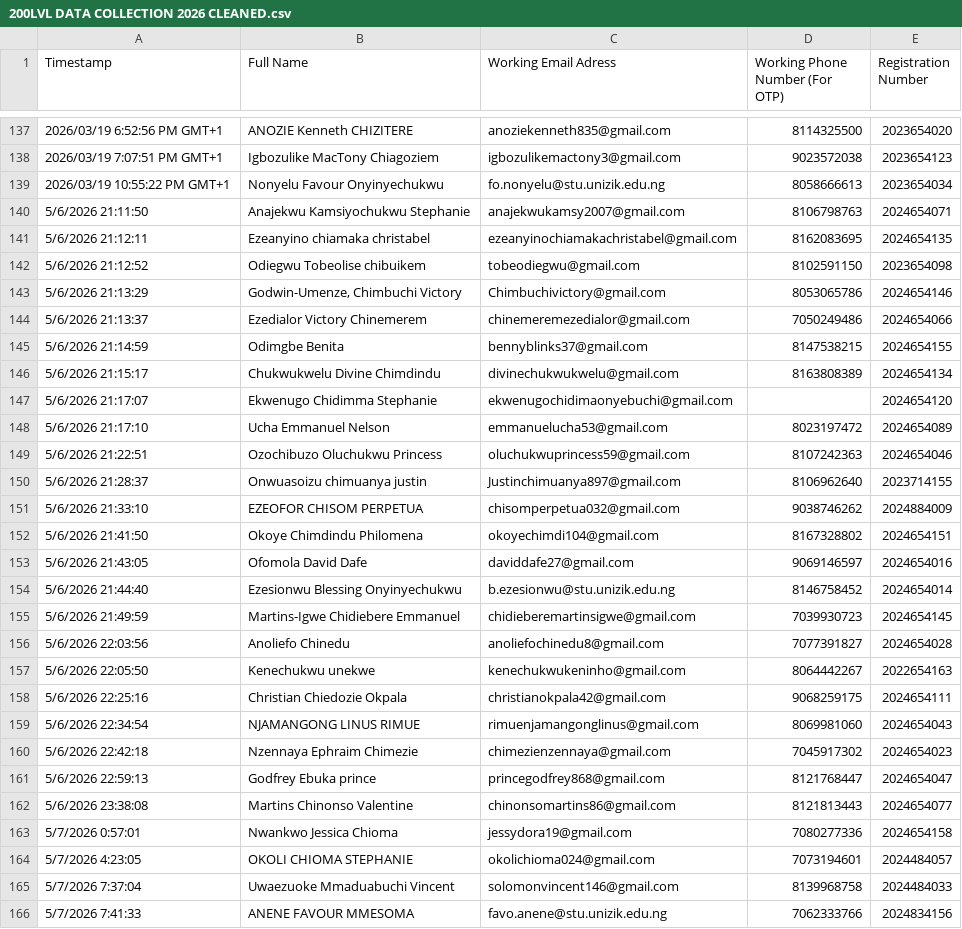
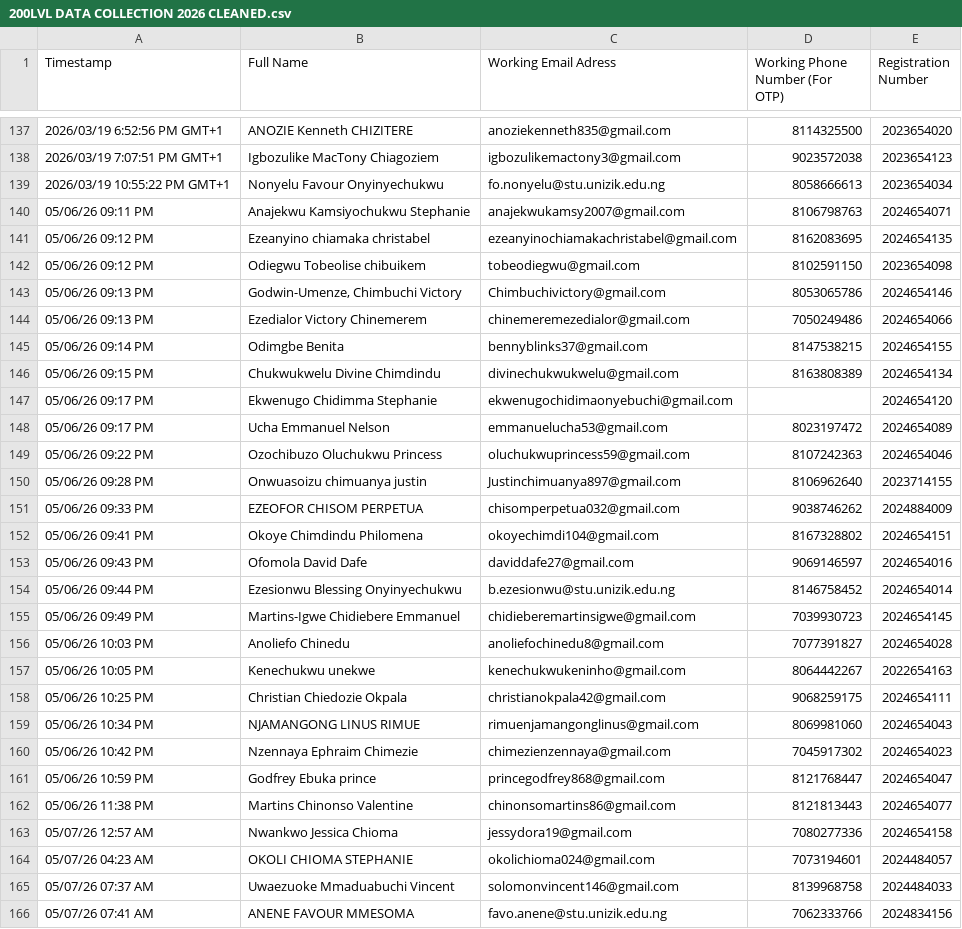
Before and after one commit to uche102/PANS, a CSV file: voters/200LVL DATA COLLECTION 2026 CLEANED.csv, drawn as a sheet; only a part is shown, gaps mark what is left out; the diff covers the shown part only.

```diff
--- a/voters/200LVL DATA COLLECTION 2026 CLEANED.csv
+++ b/voters/200LVL DATA COLLECTION 2026 CLEANED.csv
@@ -139,28 +139,28 @@ Timestamp,Full Name,Working Email Adress,Working Phone Number (For OTP),Registra
 2026/03/19 10:55:22 PM GMT+1,Nonyelu Favour Onyinyechukwu ,fo.nonyelu@stu.unizik.edu.ng,8058666613,2023654034
-5/6/2026 21:11:50,Anajekwu Kamsiyochukwu Stephanie ,anajekwukamsy2007@gmail.com,                               8106798763,2024654071
-5/6/2026 21:12:11,Ezeanyino chiamaka christabel ,ezeanyinochiamakachristabel@gmail.com,8162083695,2024654135
-5/6/2026 21:12:52,Odiegwu Tobeolise chibuikem ,tobeodiegwu@gmail.com,8102591150,2023654098
-5/6/2026 21:13:29,"Godwin-Umenze, Chimbuchi Victory ",Chimbuchivictory@gmail.com,8053065786,2024654146
-5/6/2026 21:13:37,Ezedialor Victory Chinemerem ,chinemeremezedialor@gmail.com,7050249486,2024654066
-5/6/2026 21:14:59,Odimgbe Benita ,bennyblinks37@gmail.com,8147538215,2024654155
-5/6/2026 21:15:17,Chukwukwelu Divine Chimdindu ,divinechukwukwelu@gmail.com,8163808389,2024654134
-5/6/2026 21:17:07,Ekwenugo Chidimma Stephanie ,ekwenugochidimaonyebuchi@gmail.com, ,2024654120
-5/6/2026 21:17:10,Ucha Emmanuel Nelson ,emmanuelucha53@gmail.com,8023197472,2024654089
-5/6/2026 21:22:51,Ozochibuzo Oluchukwu Princess ,oluchukwuprincess59@gmail.com,8107242363,2024654046
-5/6/2026 21:28:37,Onwuasoizu chimuanya justin ,Justinchimuanya897@gmail.com,8106962640,2023714155
-5/6/2026 21:33:10,EZEOFOR CHISOM PERPETUA ,chisomperpetua032@gmail.com,9038746262,2024884009
-5/6/2026 21:41:50,Okoye Chimdindu Philomena ,okoyechimdi104@gmail.com,8167328802,2024654151
-5/6/2026 21:43:05,Ofomola David Dafe ,daviddafe27@gmail.com,9069146597,2024654016
-5/6/2026 21:44:40,Ezesionwu Blessing Onyinyechukwu ,b.ezesionwu@stu.unizik.edu.ng,8146758452,2024654014
-5/6/2026 21:49:59,Martins-Igwe Chidiebere Emmanuel ,chidieberemartinsigwe@gmail.com,7039930723,2024654145
-5/6/2026 22:03:56,Anoliefo Chinedu ,anoliefochinedu8@gmail.com,7077391827,2024654028
-5/6/2026 22:05:50,Kenechukwu unekwe ,kenechukwukeninho@gmail.com,8064442267,2022654163
-5/6/2026 22:25:16,Christian Chiedozie Okpala ,christianokpala42@gmail.com,9068259175,2024654111
-5/6/2026 22:34:54,NJAMANGONG LINUS RIMUE ,rimuenjamangonglinus@gmail.com,8069981060,2024654043
-5/6/2026 22:42:18,Nzennaya Ephraim Chimezie,chimezienzennaya@gmail.com,7045917302,2024654023
-5/6/2026 22:59:13,Godfrey Ebuka prince ,princegodfrey868@gmail.com,8121768447,2024654047
-5/6/2026 23:38:08,Martins Chinonso Valentine ,chinonsomartins86@gmail.com,8121813443,2024654077
-5/7/2026 0:57:01,Nwankwo Jessica Chioma ,jessydora19@gmail.com,7080277336,2024654158
-5/7/2026 4:23:05,OKOLI CHIOMA STEPHANIE ,okolichioma024@gmail.com,7073194601,2024484057
-5/7/2026 7:37:04,Uwaezuoke Mmaduabuchi Vincent ,solomonvincent146@gmail.com,8139968758,2024484033
-5/7/2026 7:41:33,ANENE FAVOUR MMESOMA ,favo.anene@stu.unizik.edu.ng,7062333766,2024834156
+05/06/26 09:11 PM,Anajekwu Kamsiyochukwu Stephanie ,anajekwukamsy2007@gmail.com,8106798763,2024654071
+05/06/26 09:12 PM,Ezeanyino chiamaka christabel ,ezeanyinochiamakachristabel@gmail.com,8162083695,2024654135
+05/06/26 09:12 PM,Odiegwu Tobeolise chibuikem ,tobeodiegwu@gmail.com,8102591150,2023654098
+05/06/26 09:13 PM,"Godwin-Umenze, Chimbuchi Victory ",Chimbuchivictory@gmail.com,8053065786,2024654146
+05/06/26 09:13 PM,Ezedialor Victory Chinemerem ,chinemeremezedialor@gmail.com,7050249486,2024654066
+05/06/26 09:14 PM,Odimgbe Benita ,bennyblinks37@gmail.com,8147538215,2024654155
+05/06/26 09:15 PM,Chukwukwelu Divine Chimdindu ,divinechukwukwelu@gmail.com,8163808389,2024654134
+05/06/26 09:17 PM,Ekwenugo Chidimma Stephanie ,ekwenugochidimaonyebuchi@gmail.com, ,2024654120
+05/06/26 09:17 PM,Ucha Emmanuel Nelson ,emmanuelucha53@gmail.com,8023197472,2024654089
+05/06/26 09:22 PM,Ozochibuzo Oluchukwu Princess ,oluchukwuprincess59@gmail.com,8107242363,2024654046
+05/06/26 09:28 PM,Onwuasoizu chimuanya justin ,Justinchimuanya897@gmail.com,8106962640,2023714155
+05/06/26 09:33 PM,EZEOFOR CHISOM PERPETUA ,chisomperpetua032@gmail.com,9038746262,2024884009
+05/06/26 09:41 PM,Okoye Chimdindu Philomena ,okoyechimdi104@gmail.com,8167328802,2024654151
+05/06/26 09:43 PM,Ofomola David Dafe ,daviddafe27@gmail.com,9069146597,2024654016
+05/06/26 09:44 PM,Ezesionwu Blessing Onyinyechukwu ,b.ezesionwu@stu.unizik.edu.ng,8146758452,2024654014
+05/06/26 09:49 PM,Martins-Igwe Chidiebere Emmanuel ,chidieberemartinsigwe@gmail.com,7039930723,2024654145
+05/06/26 10:03 PM,Anoliefo Chinedu ,anoliefochinedu8@gmail.com,7077391827,2024654028
+05/06/26 10:05 PM,Kenechukwu unekwe ,kenechukwukeninho@gmail.com,8064442267,2022654163
+05/06/26 10:25 PM,Christian Chiedozie Okpala ,christianokpala42@gmail.com,9068259175,2024654111
+05/06/26 10:34 PM,NJAMANGONG LINUS RIMUE ,rimuenjamangonglinus@gmail.com,8069981060,2024654043
+05/06/26 10:42 PM,Nzennaya Ephraim Chimezie,chimezienzennaya@gmail.com,7045917302,2024654023
+05/06/26 10:59 PM,Godfrey Ebuka prince ,princegodfrey868@gmail.com,8121768447,2024654047
+05/06/26 11:38 PM,Martins Chinonso Valentine ,chinonsomartins86@gmail.com,8121813443,2024654077
+05/07/26 12:57 AM,Nwankwo Jessica Chioma ,jessydora19@gmail.com,7080277336,2024654158
+05/07/26 04:23 AM,OKOLI CHIOMA STEPHANIE ,okolichioma024@gmail.com,7073194601,2024484057
+05/07/26 07:37 AM,Uwaezuoke Mmaduabuchi Vincent ,solomonvincent146@gmail.com,8139968758,2024484033
+05/07/26 07:41 AM,ANENE FAVOUR MMESOMA ,favo.anene@stu.unizik.edu.ng,7062333766,2024834156
```
Also changed, not shown: 8 edited cells elsewhere in this file, 2 other files.
